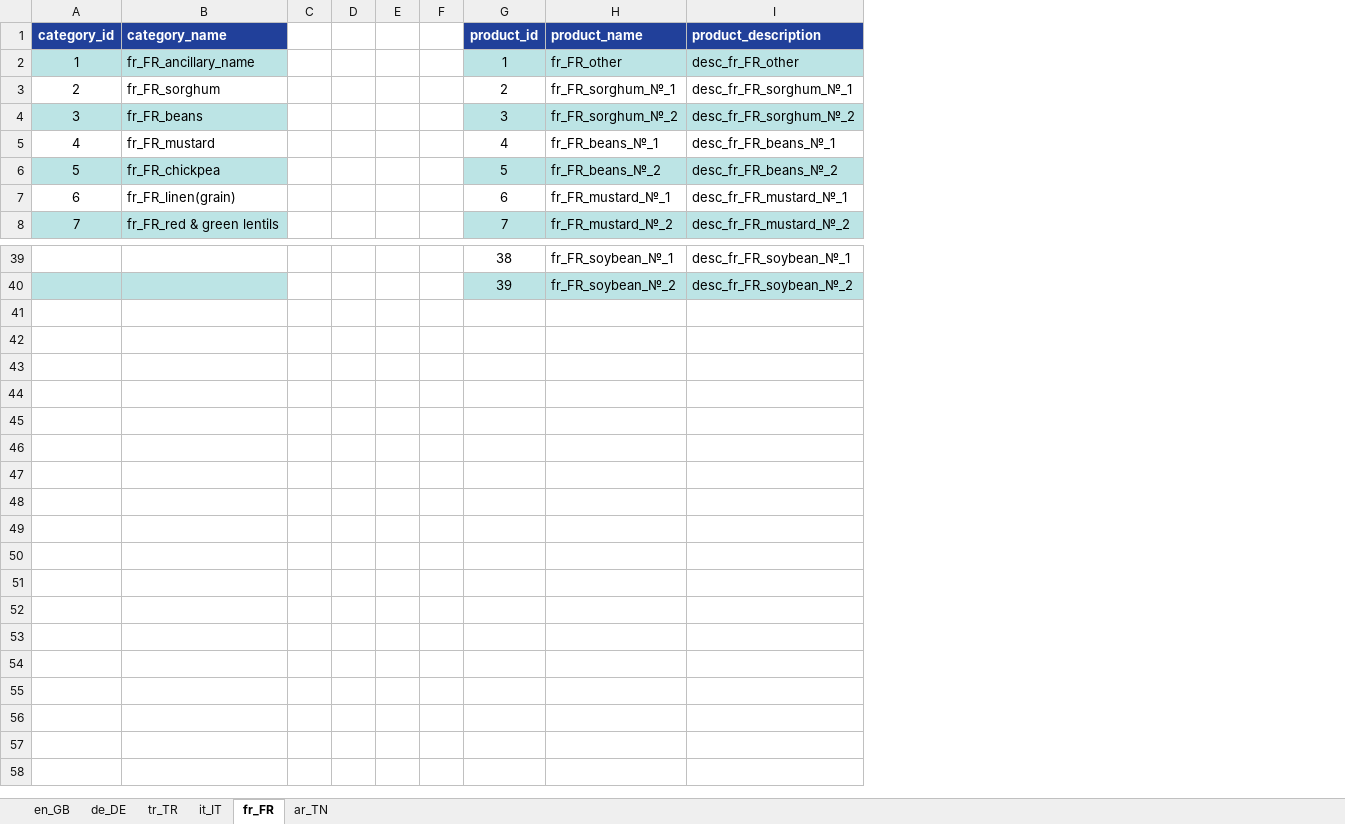
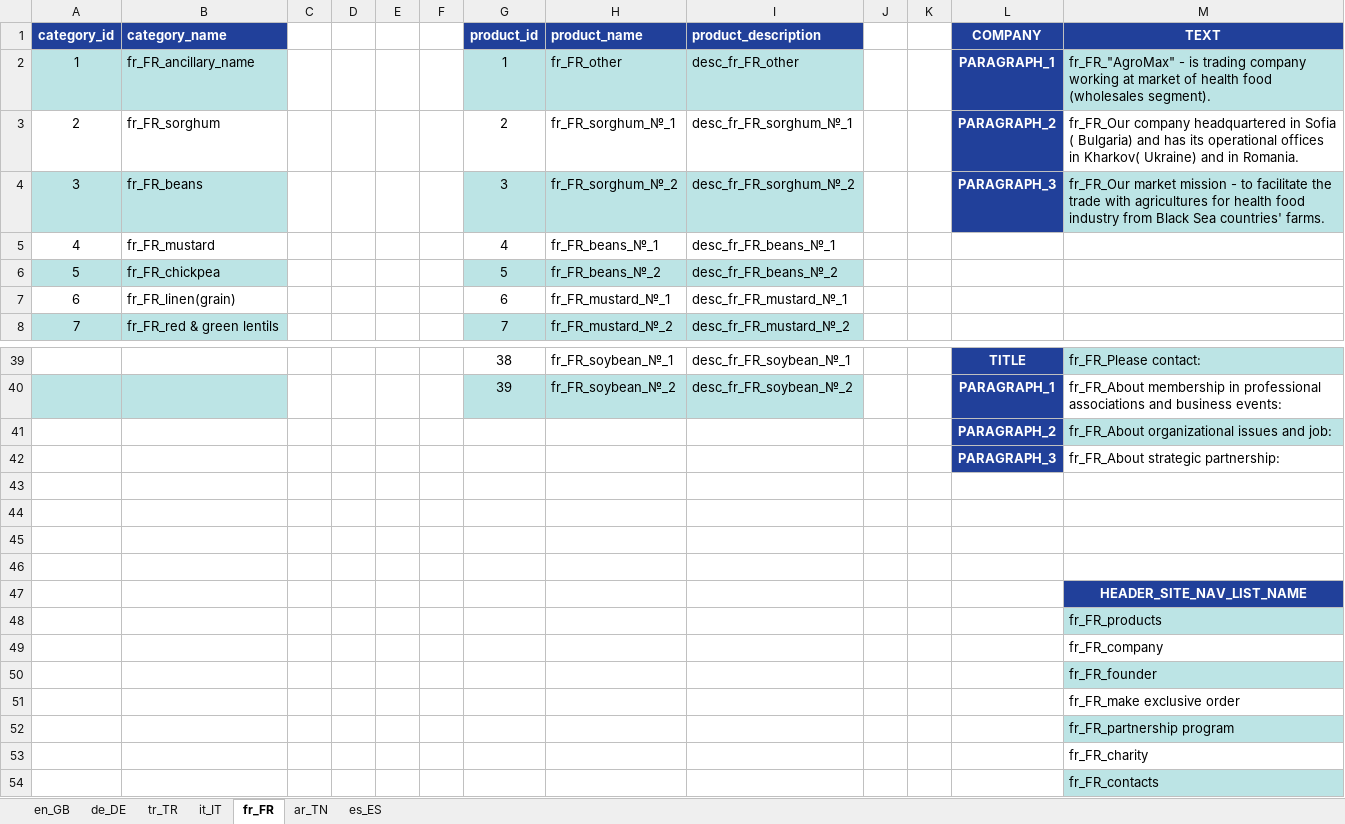
Before and after one commit to alaster1985/agromax, an Excel workbook: public/translate.xlsx, sheet fr_FR, drawn as a sheet; only a part is shown, gaps mark what is left out; values as stored, in another font and other column widths than the file's, no borders; the diff names each change by its address in the sheet, - before the commit and + after, or states it on an @@ line.

```diff
--- a/public/translate.xlsx (sheet fr_FR)
+++ b/public/translate.xlsx (sheet fr_FR)
+sheet tab: es_ES
+column J, empty
+column K, empty
+column L (COMPANY), rows 2-4: PARAGRAPH_1 | PARAGRAPH_2 | PARAGRAPH_3; rows 39-40: TITLE | PARAGRAPH_1
+column M (TEXT), rows 2-4: fr_FR_"AgroMax" - is trading company working at market of health food (wholesales segment). | fr_FR_Our company headquartered in Sofia ( Bulgaria) and has its operational offices in Kharkov( Ukraine) and in Romania. | fr_FR_Our market mission - to facilitate the trade with agricultures for health food industry from Black Sea countries' farms.; rows 39-40: fr_FR_Please contact: | fr_FR_About membership in professional associations and business events:
+row 41:  |  |  |  |  |  |  |  |  |  |  | PARAGRAPH_2 | fr_FR_About organizational issues and job:
+row 42:  |  |  |  |  |  |  |  |  |  |  | PARAGRAPH_3 | fr_FR_About strategic partnership:
+row 43: (empty)
+row 44: (empty)
+row 45: (empty)
+row 46: (empty)
+row 47:  |  |  |  |  |  |  |  |  |  |  |  | HEADER_SITE_NAV_LIST_NAME
+row 48:  |  |  |  |  |  |  |  |  |  |  |  | fr_FR_products
+row 49:  |  |  |  |  |  |  |  |  |  |  |  | fr_FR_company
+row 50:  |  |  |  |  |  |  |  |  |  |  |  | fr_FR_founder
+row 51:  |  |  |  |  |  |  |  |  |  |  |  | fr_FR_make exclusive order
+row 52:  |  |  |  |  |  |  |  |  |  |  |  | fr_FR_partnership program
+row 53:  |  |  |  |  |  |  |  |  |  |  |  | fr_FR_charity
+row 54:  |  |  |  |  |  |  |  |  |  |  |  | fr_FR_contacts
```
Also changed, not shown: sheet tr_TR, sheet it_IT, sheet ar_TN, sheet en_GB, sheet de_DE, 16 other files.
